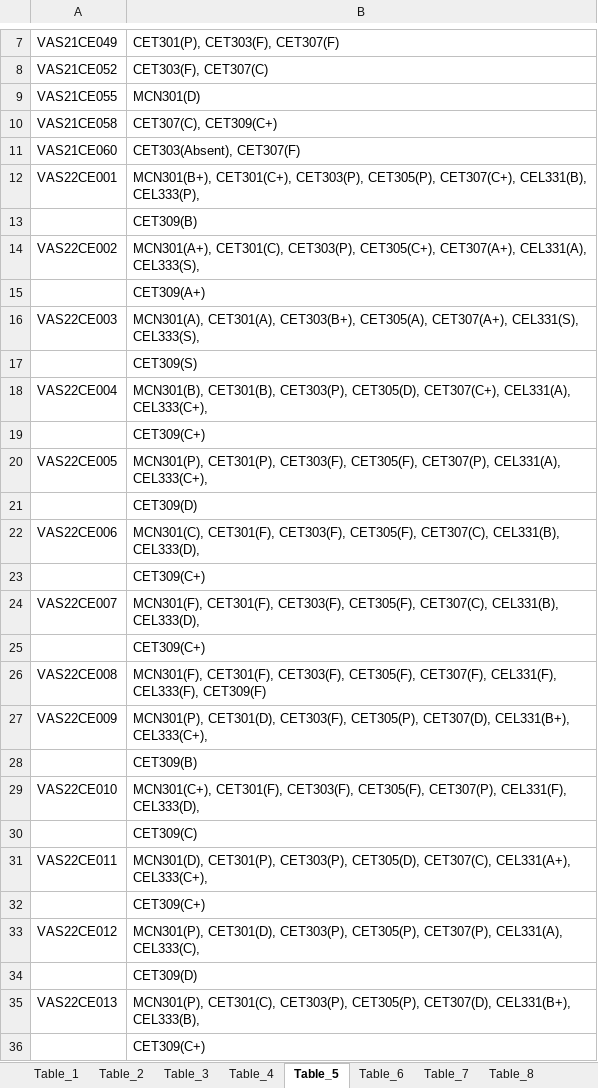
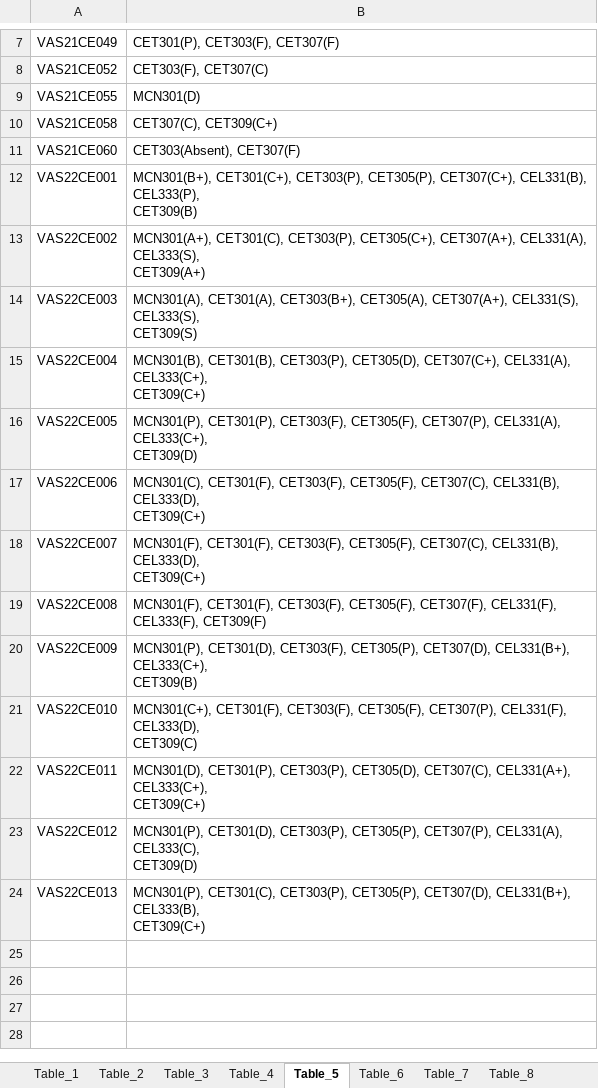
Before and after one commit to binilbp/KTUpdf2xl, an Excel workbook: output.xlsx, sheet Table_5, drawn as a sheet; only a part is shown, gaps mark what is left out; values as stored, in another font and other column widths than the file's, no borders; removed rows and columns are numbered as before the commit, all else as after; ↵ is a line break in a cell; the diff names each change by its address in the sheet, - before the commit and + after, or states it on an @@ line.

```diff
--- a/output.xlsx (sheet Table_5)
+++ b/output.xlsx (sheet Table_5)
-B12: …CEL331(B), CEL333(P),
+B12: …CEL331(B), CEL333(P), ↵ CET309(B)
-row 13:  | CET309(B)
-B13: …CEL331(A), CEL333(S),
+B13: …CEL331(A), CEL333(S), ↵ CET309(A+)
-row 15:  | CET309(A+)
-B14: …CEL331(S), CEL333(S),
+B14: …CEL331(S), CEL333(S), ↵ CET309(S)
-row 17:  | CET309(S)
-B15: …CEL331(A), CEL333(C+),
+B15: …CEL331(A), CEL333(C+), ↵ CET309(C+)
-row 19:  | CET309(C+)
-B16: …CEL331(A), CEL333(C+),
+B16: …CEL331(A), CEL333(C+), ↵ CET309(D)
-row 21:  | CET309(D)
-B17: …CEL331(B), CEL333(D),
+B17: …CEL331(B), CEL333(D), ↵ CET309(C+)
-row 23:  | CET309(C+)
-B18: …CEL331(B), CEL333(D),
+B18: …CEL331(B), CEL333(D), ↵ CET309(C+)
-row 25:  | CET309(C+)
-B20: …CEL331(B+), CEL333(C+),
+B20: …CEL331(B+), CEL333(C+), ↵ CET309(B)
-row 28:  | CET309(B)
-B21: …CEL331(F), CEL333(D),
+B21: …CEL331(F), CEL333(D), ↵ CET309(C)
-row 30:  | CET309(C)
-B22: …CEL331(A+), CEL333(C+),
+B22: …CEL331(A+), CEL333(C+), ↵ CET309(C+)
-row 32:  | CET309(C+)
-B23: …CEL331(A), CEL333(C),
+B23: …CEL331(A), CEL333(C), ↵ CET309(D)
-row 34:  | CET309(D)
-B24: …CEL331(B+), CEL333(B),
+B24: …CEL331(B+), CEL333(B), ↵ CET309(C+)
-row 36:  | CET309(C+)
```
Also changed, not shown: sheet Table_11, sheet Table_22, sheet Table_39, sheet Table_37, sheet Table_38, sheet Table_23, 37 more sheets, other sheet tabs, 4 other files.
